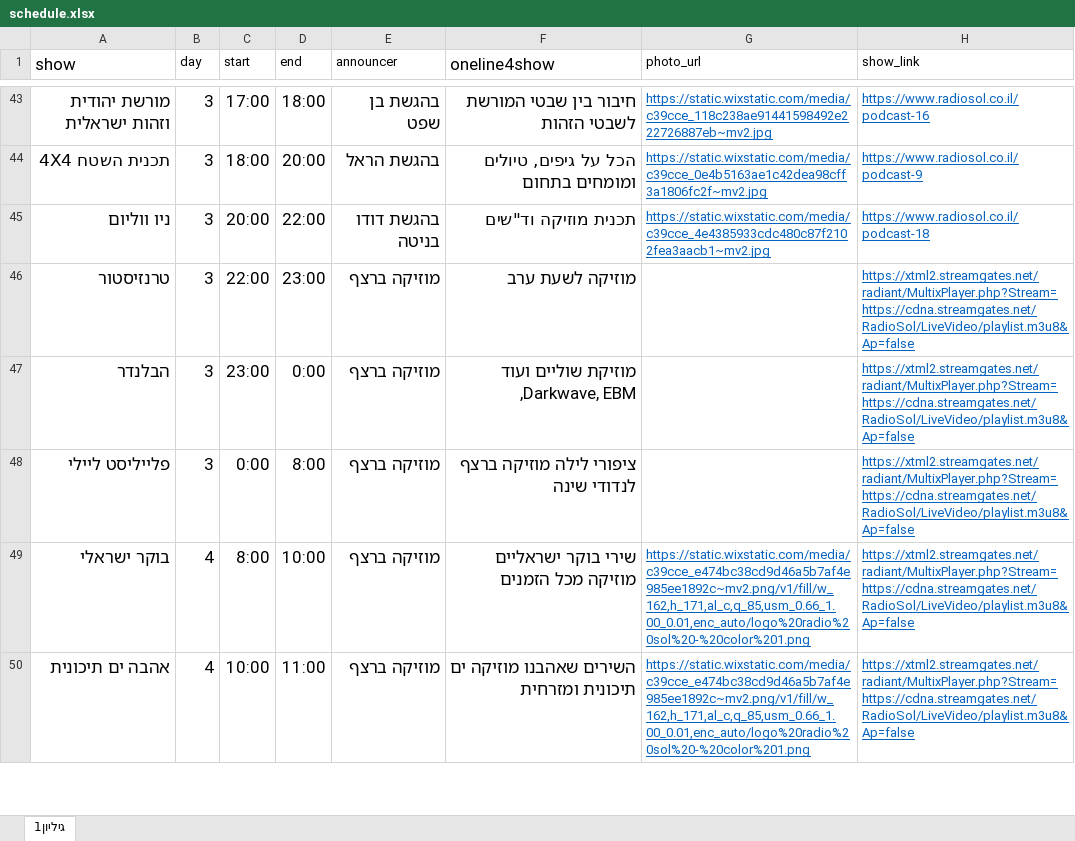
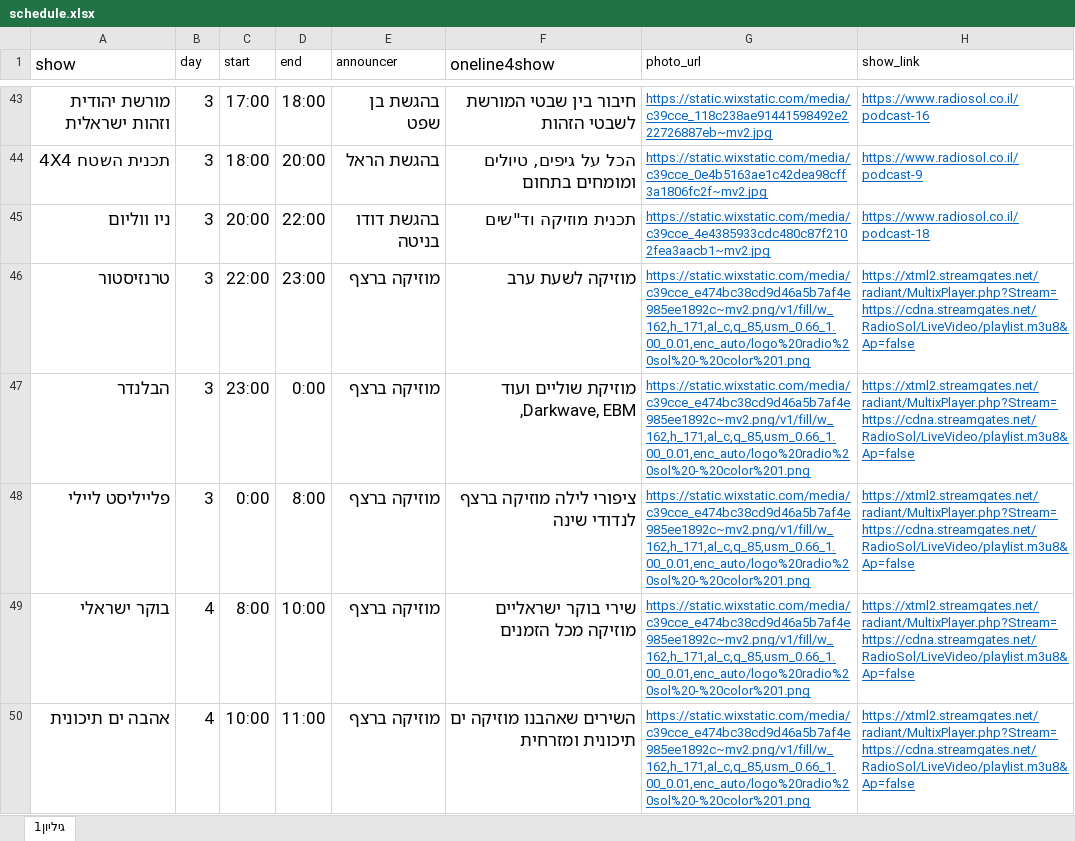
Before and after one commit to galrabino/radiosol, an Excel workbook: schedule.xlsx, sheet גיליון1, drawn as a sheet; only a part is shown, gaps mark what is left out; values as stored, in another font and other column widths than the file's, no borders; the diff names each change by its address in the sheet, - before the commit and + after, or states it on an @@ line.

Commit message:
Add files via upload

```diff
--- a/schedule.xlsx (sheet גיליון1)
+++ b/schedule.xlsx (sheet גיליון1)
-G46:G48 (photo_url): (empty)
+G46:G48 (photo_url): https://static.wixstatic.com/media/c39cce_e474bc38cd9d46a5b7af4e985ee1892c~mv2.png/v1/fill/w_162,h_171,al_c,q_85,usm_0.66_1.00_0.01,enc_auto/logo%20radio%20sol%20-%20color%201.png
```
